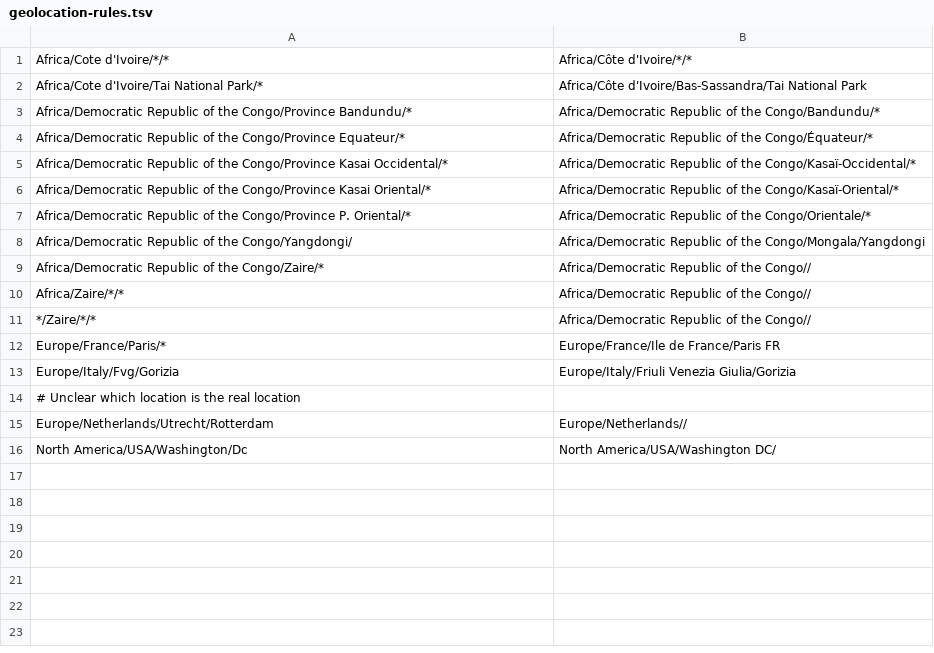
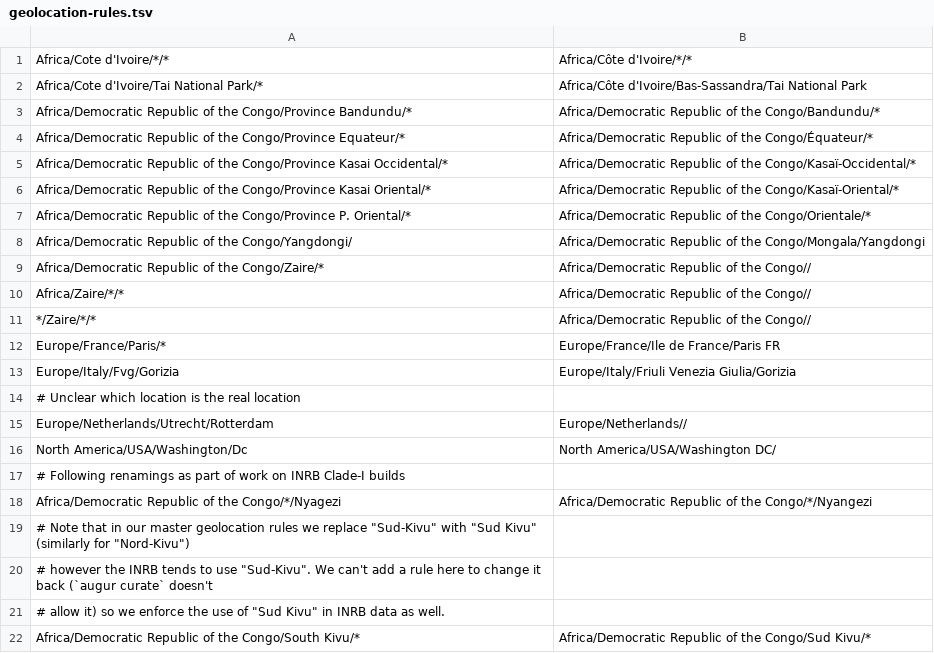
Before and after one commit to nextstrain/mpox, a TSV file: ingest/defaults/geolocation-rules.tsv, drawn as a sheet.

Commit message:
Update geo-fixes
See added comments in TSV

```diff
--- a/ingest/defaults/geolocation-rules.tsv
+++ b/ingest/defaults/geolocation-rules.tsv
@@ -16 +16,7 @@ Europe/Netherlands/Utrecht/Rotterdam	Europe/Netherlands//
 North America/USA/Washington/Dc	North America/USA/Washington DC/
+# Following renamings as part of work on INRB Clade-I builds
+Africa/Democratic Republic of the Congo/*/Nyagezi	Africa/Democratic Republic of the Congo/*/Nyangezi
+# Note that in our master geolocation rules we replace "Sud-Kivu" with "Sud Kivu" (similarly for "Nord-Kivu")
+# however the INRB tends to use "Sud-Kivu". We can't add a rule here to change it back (`augur curate` doesn't
+# allow it) so we enforce the use of "Sud Kivu" in INRB data as well.
+Africa/Democratic Republic of the Congo/South Kivu/*	Africa/Democratic Republic of the Congo/Sud Kivu/*
```
